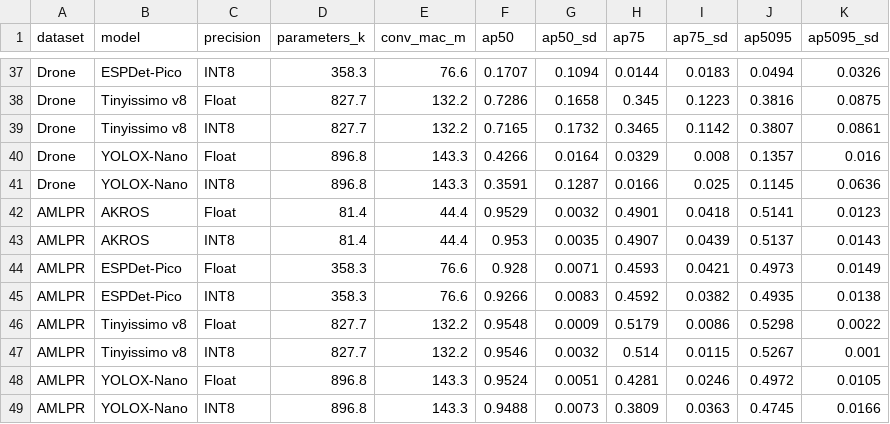
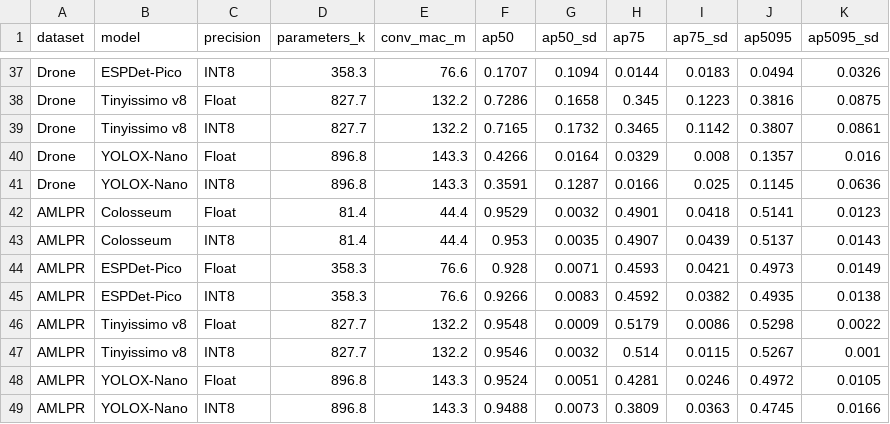
Before and after one commit to Aqshalikhsan/Colosseum-Microcontroller, a CSV file: assets/benchmark_results.csv, drawn as a sheet; only a part is shown, gaps mark what is left out; the diff covers the shown part only.

Commit message:
Rebrand public detector as Colosseum

```diff
--- a/assets/benchmark_results.csv
+++ b/assets/benchmark_results.csv
@@ -41,4 +41,4 @@ Drone,YOLOX-Nano,Float,896.8,143.3,0.4266,0.0164,0.0329,0.008,0.1357,0.016
 Drone,YOLOX-Nano,INT8,896.8,143.3,0.3591,0.1287,0.0166,0.025,0.1145,0.0636
-AMLPR,AKROS,Float,81.4,44.4,0.9529,0.0032,0.4901,0.0418,0.5141,0.0123
-AMLPR,AKROS,INT8,81.4,44.4,0.953,0.0035,0.4907,0.0439,0.5137,0.0143
+AMLPR,Colosseum,Float,81.4,44.4,0.9529,0.0032,0.4901,0.0418,0.5141,0.0123
+AMLPR,Colosseum,INT8,81.4,44.4,0.953,0.0035,0.4907,0.0439,0.5137,0.0143
 AMLPR,ESPDet-Pico,Float,358.3,76.6,0.928,0.0071,0.4593,0.0421,0.4973,0.0149
```
Also changed, not shown: 10 edited cells elsewhere in this file, assets/benchmark_device.csv, 16 other files.
